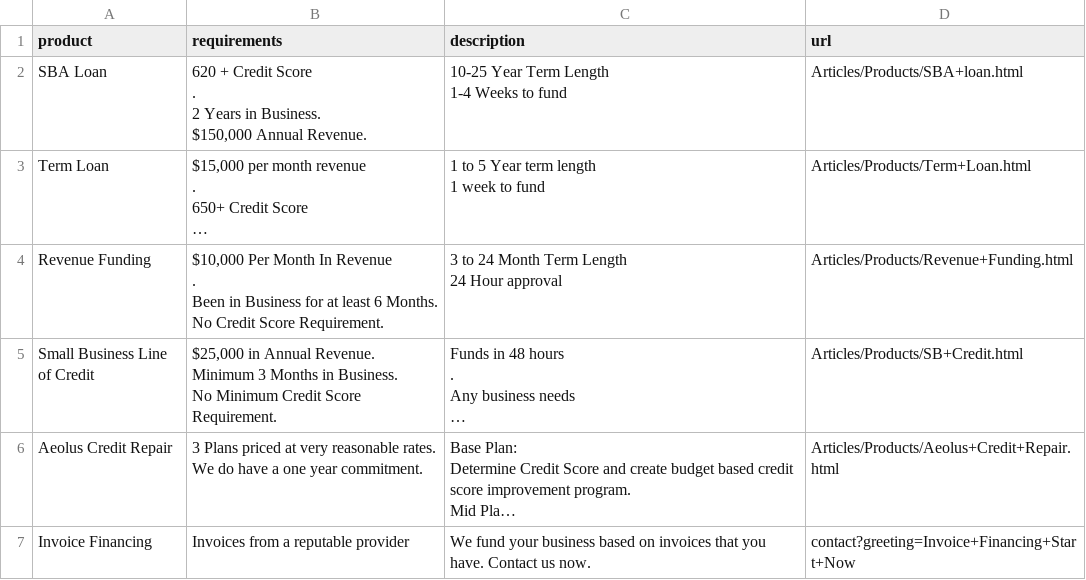
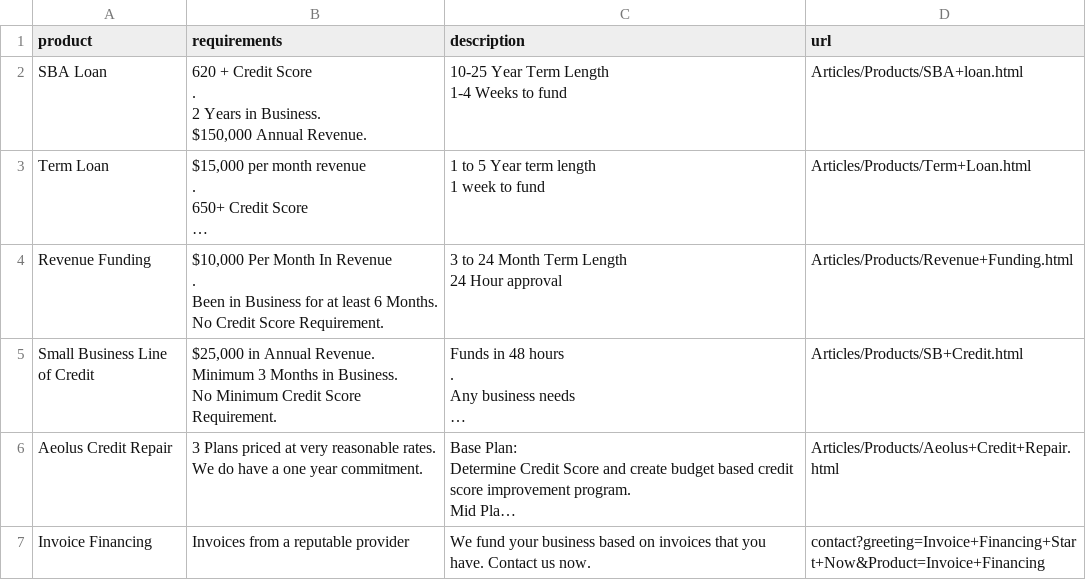
Before and after one commit to zaochamb/Wobsite, a CSV file: static/product_system/products.csv, drawn as a sheet; long unchanged cells end in …; the diff names each change by its address in the sheet, - before the commit and + after, or states it on an @@ line.

Commit message:
update invoice financing

```diff
--- a/static/product_system/products.csv
+++ b/static/product_system/products.csv
-D7 (url): contact?greeting=Invoice+Financing+Start+Now
+D7 (url): contact?greeting=Invoice+Financing+Start+Now&Product=Invoice+Financing
```
Also changed, not shown: 1 other file.
